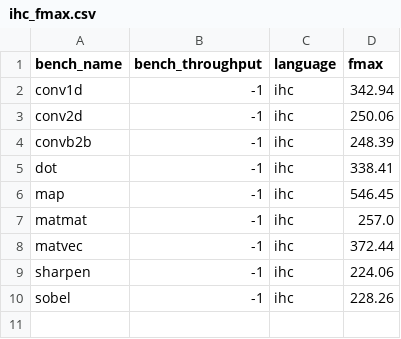
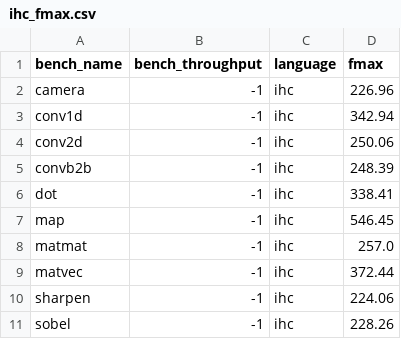
Before and after one commit to louis-hildebrand/sirop-hls, a CSV file: results/ihc_fmax.csv, drawn as a sheet.

```diff
--- a/results/ihc_fmax.csv
+++ b/results/ihc_fmax.csv
@@ -1,2 +1,3 @@
 bench_name,bench_throughput,language,fmax
+camera,-1,ihc,226.96
 conv1d,-1,ihc,342.94
```
Also changed, not shown: results/ihc_latency.csv, results/ihc_resource_usage.csv, 5 other files.
